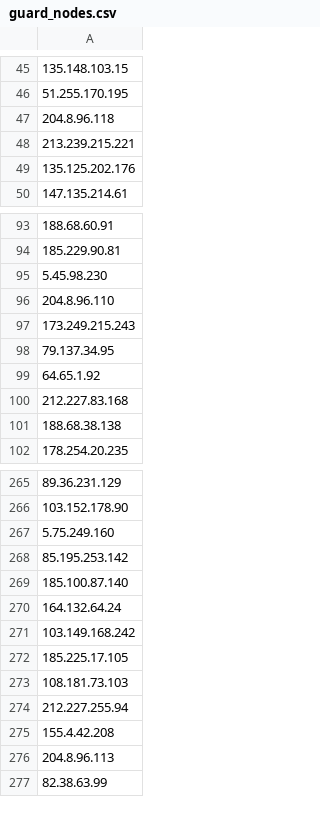
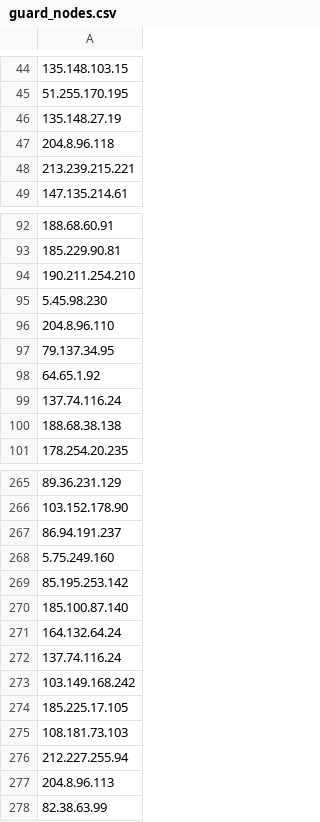
Before and after one commit to jjewitt/TOR_List, a CSV file: lists/guard_nodes.csv, drawn as a sheet; only a part is shown, gaps mark what is left out; removed rows and columns are numbered as before the commit, all else as after; the diff covers the shown part only; the diff names each change by its address in the sheet, - before the commit and + after, or states it on an @@ line.

```diff
--- a/lists/guard_nodes.csv
+++ b/lists/guard_nodes.csv
+row 46: 135.148.27.19
-row 49: 135.125.202.176
+row 94: 190.211.254.210
-row 97: 173.249.215.243
-A99: 212.227.83.168
+A99: 137.74.116.24
+row 267: 86.94.191.237
+row 272: 137.74.116.24
-row 275: 155.4.42.208
```
Also changed, not shown: 80 added rows, 62 removed rows and 11 edited cells elsewhere in this file, lists/exit_nodes.csv, lists/recent_nodes.csv, 1 other file.
